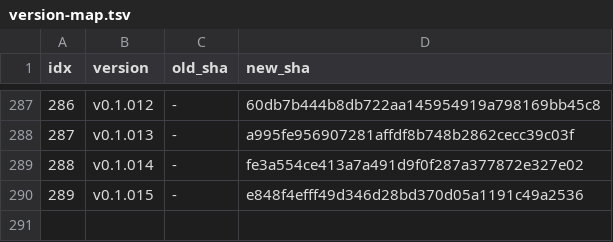
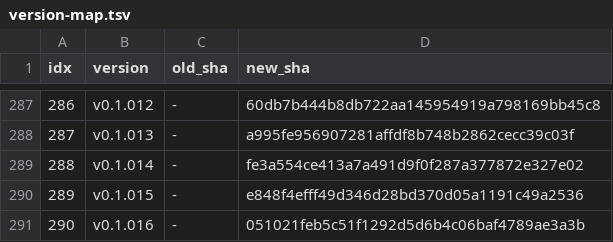
Before and after one commit to iltranqui/lightnet, a TSV file: tasks/rust/version-map.tsv, drawn as a sheet; only a part is shown, gaps mark what is left out.

Commit message:
docs(rust): record v0.1.016 and the retracted dilation finding
Records v0.1.016 in `implemented.md` §33, `STATUS.md`, `todo.md`, and
`version-map.tsv`.

Also records the full baseline that was run while checking the CPU and
GPU implementations: `darknet-core --lib` 897 passed, `darknet-cli` 28,
`oxide_parity` 11, `oxide_runtime_chain` 24.

No code changes.

```diff
--- a/tasks/rust/version-map.tsv
+++ b/tasks/rust/version-map.tsv
@@ -290 +290,2 @@ idx	version	old_sha	new_sha
 289	v0.1.015	-	e848f4efff49d346d28bd370d05a1191c49a2536
+290	v0.1.016	-	051021feb5c51f1292d5d6b4c06baf4789ae3a3b
```
Also changed, not shown: 3 other files.
